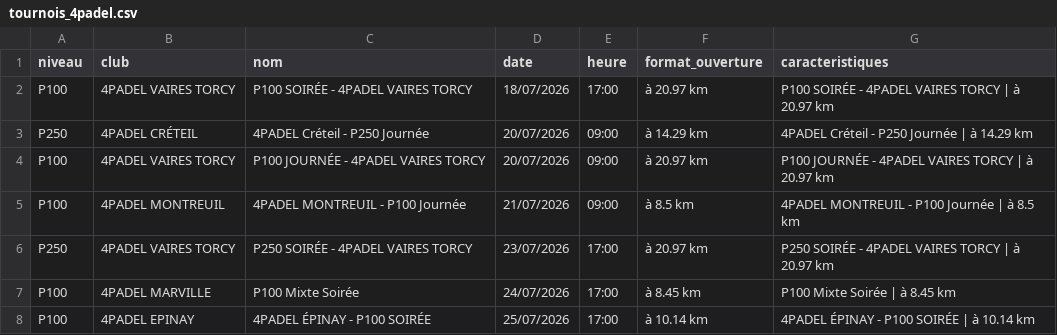
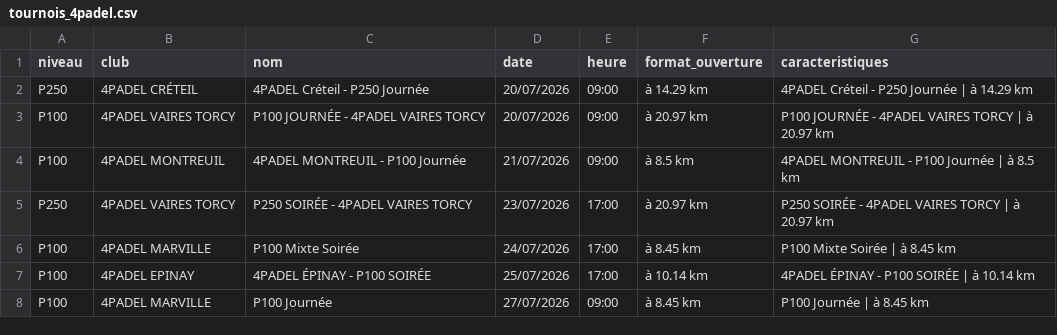
Before and after one commit to TheBigLouloup/Padel, a CSV file: tournois_4padel.csv, drawn as a sheet; only a part is shown; the shorter side is filled out with more unchanged rows; the diff names each change by its address in the sheet, - before the commit and + after, or states it on an @@ line.

```diff
--- a/tournois_4padel.csv
+++ b/tournois_4padel.csv
-row 2: P100 | 4PADEL VAIRES TORCY | P100 SOIRÉE - 4PADEL VAIRES TORCY | 18/07/2026 | 17:00 | à 20.97 km | P100 SOIRÉE - 4PADEL VAIRES TORCY | à 20.97 km
```
